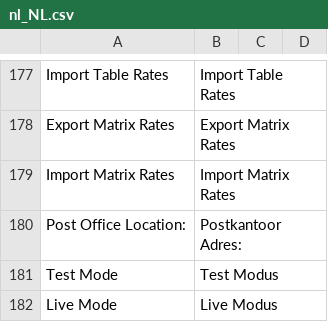
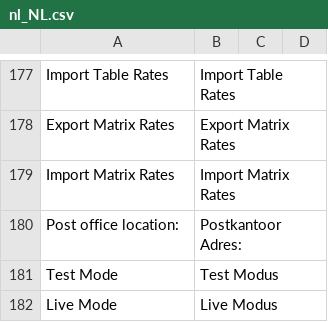
Before and after one commit to postnl/postnl-magento2, a CSV file: i18n/nl_NL.csv, drawn as a sheet; only a part is shown, gaps mark what is left out; the diff names each change by its address in the sheet, - before the commit and + after, or states it on an @@ line.

Commit message:
github issue #25

```diff
--- a/i18n/nl_NL.csv
+++ b/i18n/nl_NL.csv
-A180: Post Office Location:
+A180: Post office location:
```
